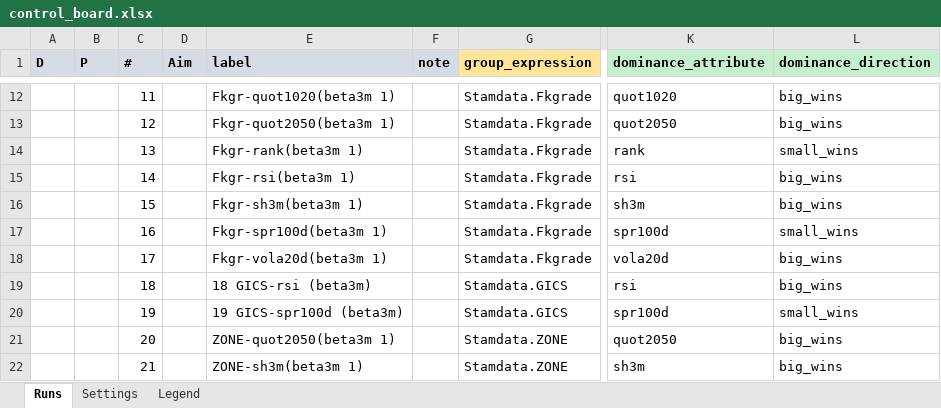
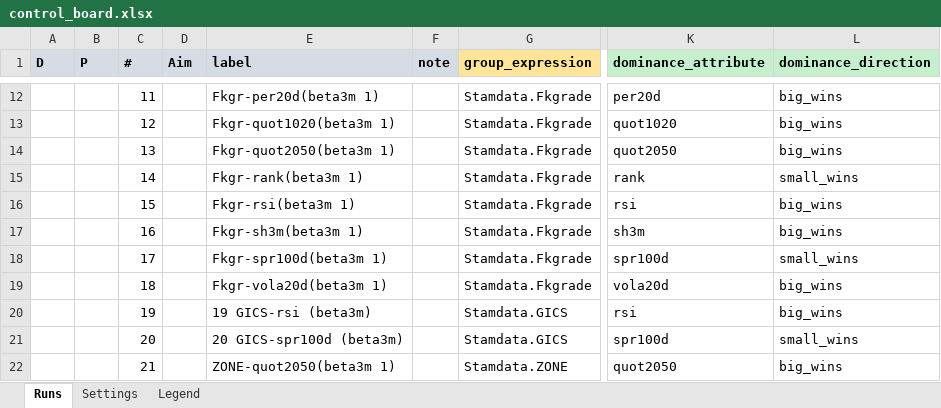
Before and after one commit to martinysteen/potentials, an Excel workbook: strategy_grp2/app/control/control_board.xlsx, sheet Runs, drawn as a sheet; only a part is shown, gaps mark what is left out; values as stored, in another font and other column widths than the file's, no borders; the diff covers the shown part only; the diff names each change by its address in the sheet, - before the commit and + after, or states it on an @@ line.

```diff
--- a/strategy_grp2/app/control/control_board.xlsx (sheet Runs)
+++ b/strategy_grp2/app/control/control_board.xlsx (sheet Runs)
-E12 (label): Fkgr-quot1020(beta3m 1)
+E12 (label): Fkgr-per20d(beta3m 1)
-K12 (dominance_attribute): quot1020
+K12 (dominance_attribute): per20d
-E13 (label): Fkgr-quot2050(beta3m 1)
+E13 (label): Fkgr-quot1020(beta3m 1)
-K13 (dominance_attribute): quot2050
+K13 (dominance_attribute): quot1020
-E14 (label): Fkgr-rank(beta3m 1)
+E14 (label): Fkgr-quot2050(beta3m 1)
-K14 (dominance_attribute): rank
+K14 (dominance_attribute): quot2050
-L14 (dominance_direction): small_wins
+L14 (dominance_direction): big_wins
-E15 (label): Fkgr-rsi(beta3m 1)
+E15 (label): Fkgr-rank(beta3m 1)
-K15 (dominance_attribute): rsi
+K15 (dominance_attribute): rank
-L15 (dominance_direction): big_wins
+L15 (dominance_direction): small_wins
-E16 (label): Fkgr-sh3m(beta3m 1)
+E16 (label): Fkgr-rsi(beta3m 1)
-K16 (dominance_attribute): sh3m
+K16 (dominance_attribute): rsi
-E17 (label): Fkgr-spr100d(beta3m 1)
+E17 (label): Fkgr-sh3m(beta3m 1)
-K17 (dominance_attribute): spr100d
+K17 (dominance_attribute): sh3m
-L17 (dominance_direction): small_wins
+L17 (dominance_direction): big_wins
-E18 (label): Fkgr-vola20d(beta3m 1)
+E18 (label): Fkgr-spr100d(beta3m 1)
-K18 (dominance_attribute): vola20d
+K18 (dominance_attribute): spr100d
-L18 (dominance_direction): big_wins
+L18 (dominance_direction): small_wins
-E19 (label): 18 GICS-rsi (beta3m)
+E19 (label): Fkgr-vola20d(beta3m 1)
-G19 (group_expression): Stamdata.GICS
+G19 (group_expression): Stamdata.Fkgrade
-K19 (dominance_attribute): rsi
+K19 (dominance_attribute): vola20d
-E20 (label): 19 GICS-spr100d (beta3m)
+E20 (label): 19 GICS-rsi (beta3m)
-K20 (dominance_attribute): spr100d
+K20 (dominance_attribute): rsi
-L20 (dominance_direction): small_wins
+L20 (dominance_direction): big_wins
-E21 (label): ZONE-quot2050(beta3m 1)
+E21 (label): 20 GICS-spr100d (beta3m)
-G21 (group_expression): Stamdata.ZONE
+G21 (group_expression): Stamdata.GICS
-K21 (dominance_attribute): quot2050
+K21 (dominance_attribute): spr100d
-L21 (dominance_direction): big_wins
+L21 (dominance_direction): small_wins
-E22 (label): ZONE-sh3m(beta3m 1)
+E22 (label): ZONE-quot2050(beta3m 1)
-K22 (dominance_attribute): sh3m
+K22 (dominance_attribute): quot2050
```
Also changed, not shown: 1 added row, 205 edited cells and cell formats elsewhere in this sheet, 1 other file.
